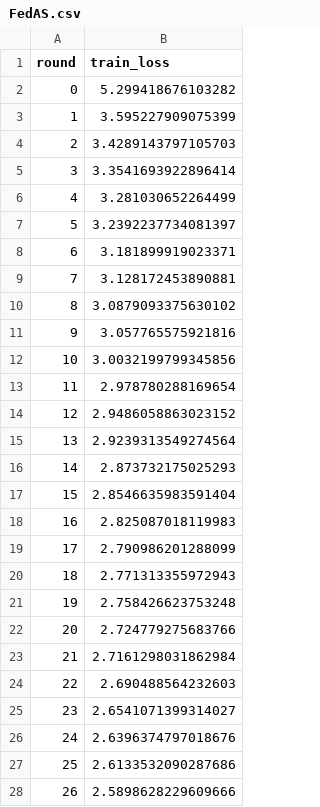
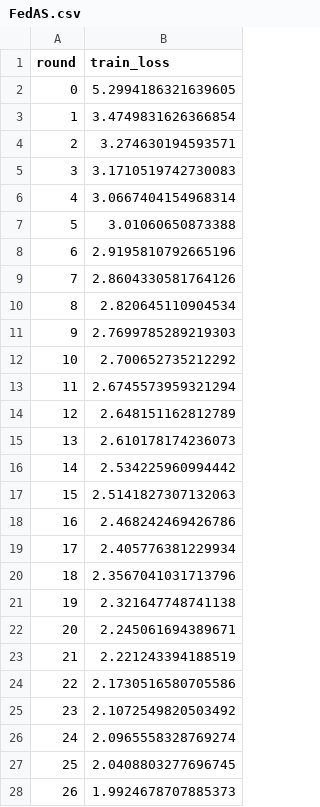
Before and after one commit to appleiphonedddd/Master-thesis, a CSV file: visualize/practical/TinyImageNet/Loss/FedAS.csv, drawn as a sheet; only a part is shown; the diff covers the shown part only.

```diff
--- a/visualize/practical/TinyImageNet/Loss/FedAS.csv
+++ b/visualize/practical/TinyImageNet/Loss/FedAS.csv
@@ -1,28 +1,28 @@
 round,train_loss
-0,5.299418676103282
-1,3.595227909075399
-2,3.4289143797105703
-3,3.3541693922896414
-4,3.281030652264499
-5,3.2392237734081397
-6,3.181899919023371
-7,3.128172453890881
-8,3.0879093375630102
-9,3.057765575921816
-10,3.0032199799345856
-11,2.978780288169654
-12,2.9486058863023152
-13,2.9239313549274564
-14,2.873732175025293
-15,2.8546635983591404
-16,2.825087018119983
-17,2.790986201288099
-18,2.771313355972943
-19,2.758426623753248
-20,2.724779275683766
-21,2.7161298031862984
-22,2.690488564232603
-23,2.6541071399314027
-24,2.6396374797018676
-25,2.6133532090287686
-26,2.5898628229609666
+0,5.2994186321639605
+1,3.4749831626366854
+2,3.274630194593571
+3,3.1710519742730083
+4,3.0667404154968314
+5,3.01060650873388
+6,2.9195810792665196
+7,2.8604330581764126
+8,2.820645110904534
+9,2.7699785289219303
+10,2.700652735212292
+11,2.6745573959321294
+12,2.648151162812789
+13,2.610178174236073
+14,2.534225960994442
+15,2.5141827307132063
+16,2.468242469426786
+17,2.405776381229934
+18,2.3567041031713796
+19,2.321647748741138
+20,2.245061694389671
+21,2.221243394188519
+22,2.1730516580705586
+23,2.1072549820503492
+24,2.0965558328769274
+25,2.0408803277696745
+26,1.9924678707885373
```
Also changed, not shown: 134 edited cells elsewhere in this file, visualize/practical/TinyImageNet/Acc/FedAS.csv, visualize/practical/TinyImageNet/Acc/FedFIP.csv, 6 other files.
